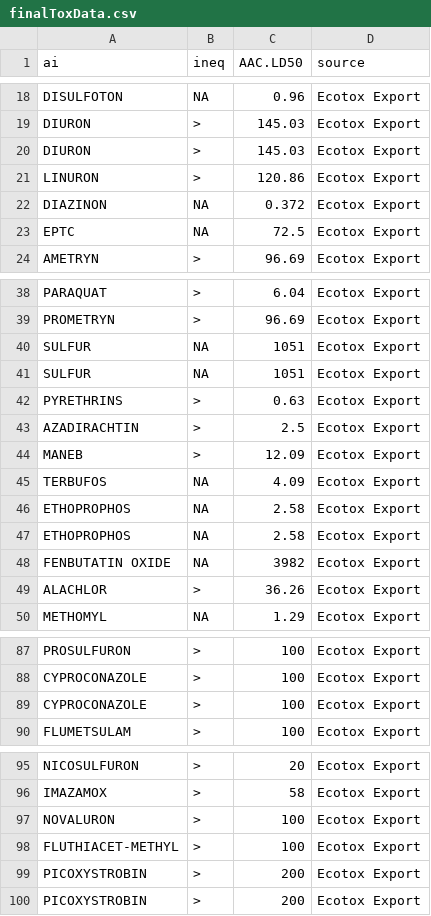
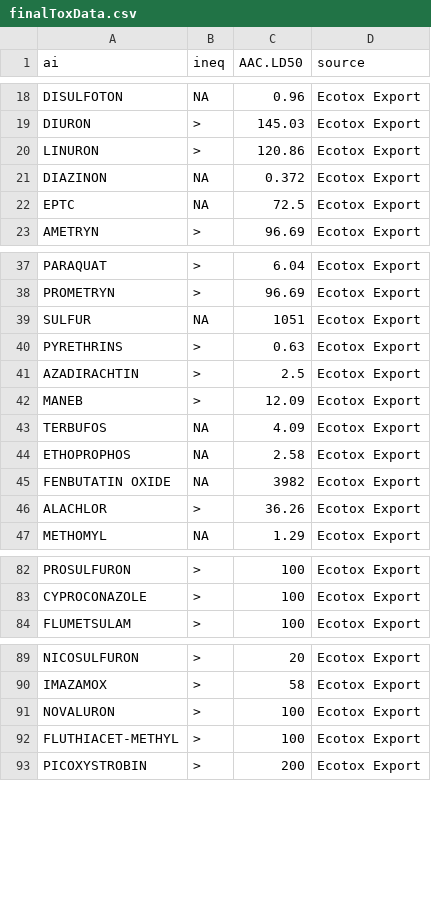
Before and after one commit to wyoweeds/PesticideEcoTox, a CSV file: finalToxData.csv, drawn as a sheet; only a part is shown, gaps mark what is left out; the diff covers the shown part only; the diff names each change by its address in the sheet, - before the commit and + after, or states it on an @@ line.

```diff
--- a/finalToxData.csv
+++ b/finalToxData.csv
-row 20: DIURON | > | 145.03 | Ecotox Export
-row 41: SULFUR | NA | 1051 | Ecotox Export
-row 46: ETHOPROPHOS | NA | 2.58 | Ecotox Export
-row 89: CYPROCONAZOLE | > | 100 | Ecotox Export
-row 99: PICOXYSTROBIN | > | 200 | Ecotox Export
```
Also changed, not shown: 9 removed rows elsewhere in this file, 6 other files.
